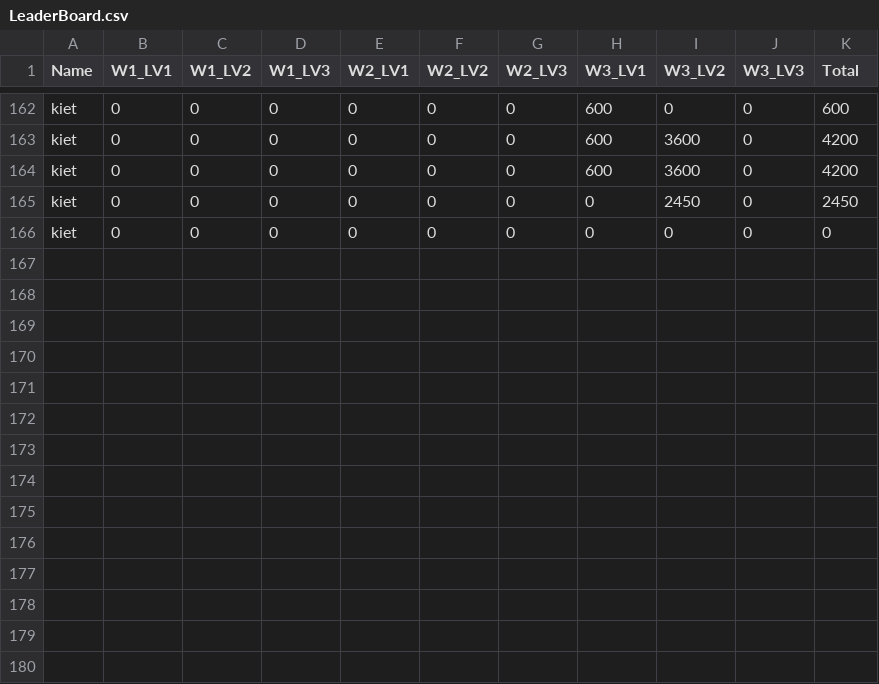
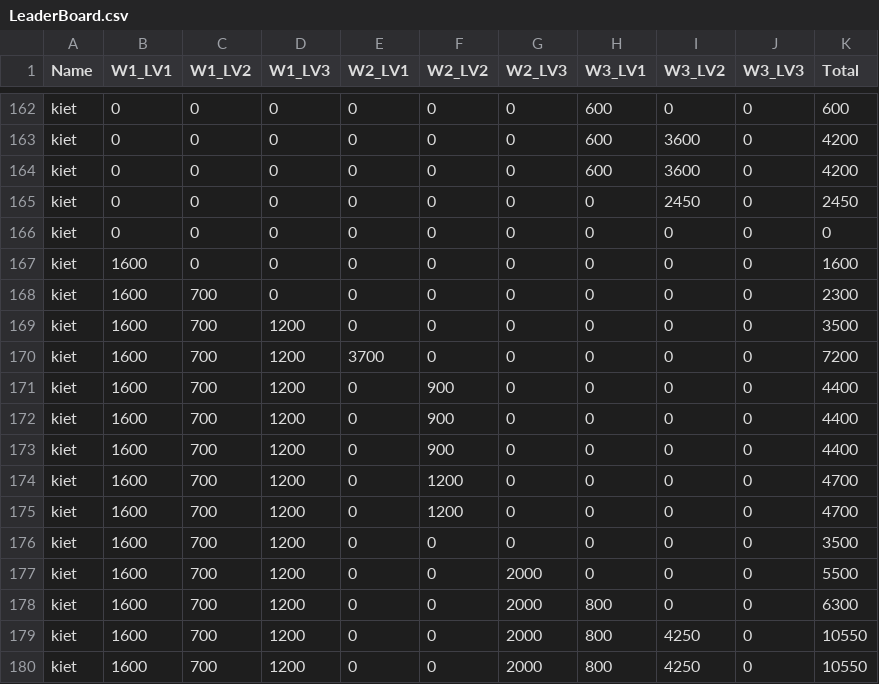
Before and after one commit to dariomv28/CS202_Group5_SuperMario, a CSV file: LeaderBoard.csv, drawn as a sheet; only a part is shown, gaps mark what is left out.

```diff
--- a/LeaderBoard.csv
+++ b/LeaderBoard.csv
@@ -166 +166,15 @@ kiet , 0, 0, 0, 0, 0, 0, 0, 2450, 0, 2450
 kiet , 0, 0, 0, 0, 0, 0, 0, 0, 0, 0
+kiet , 1600, 0, 0, 0, 0, 0, 0, 0, 0, 1600
+kiet , 1600, 700, 0, 0, 0, 0, 0, 0, 0, 2300
+kiet , 1600, 700, 1200, 0, 0, 0, 0, 0, 0, 3500
+kiet , 1600, 700, 1200, 3700, 0, 0, 0, 0, 0, 7200
+kiet , 1600, 700, 1200, 0, 900, 0, 0, 0, 0, 4400
+kiet , 1600, 700, 1200, 0, 900, 0, 0, 0, 0, 4400
+kiet , 1600, 700, 1200, 0, 900, 0, 0, 0, 0, 4400
+kiet , 1600, 700, 1200, 0, 1200, 0, 0, 0, 0, 4700
+kiet , 1600, 700, 1200, 0, 1200, 0, 0, 0, 0, 4700
+kiet , 1600, 700, 1200, 0, 0, 0, 0, 0, 0, 3500
+kiet , 1600, 700, 1200, 0, 0, 2000, 0, 0, 0, 5500
+kiet , 1600, 700, 1200, 0, 0, 2000, 800, 0, 0, 6300
+kiet , 1600, 700, 1200, 0, 0, 2000, 800, 4250, 0, 10550
+kiet , 1600, 700, 1200, 0, 0, 2000, 800, 4250, 0, 10550
```
Also changed, not shown: 4 other files.
